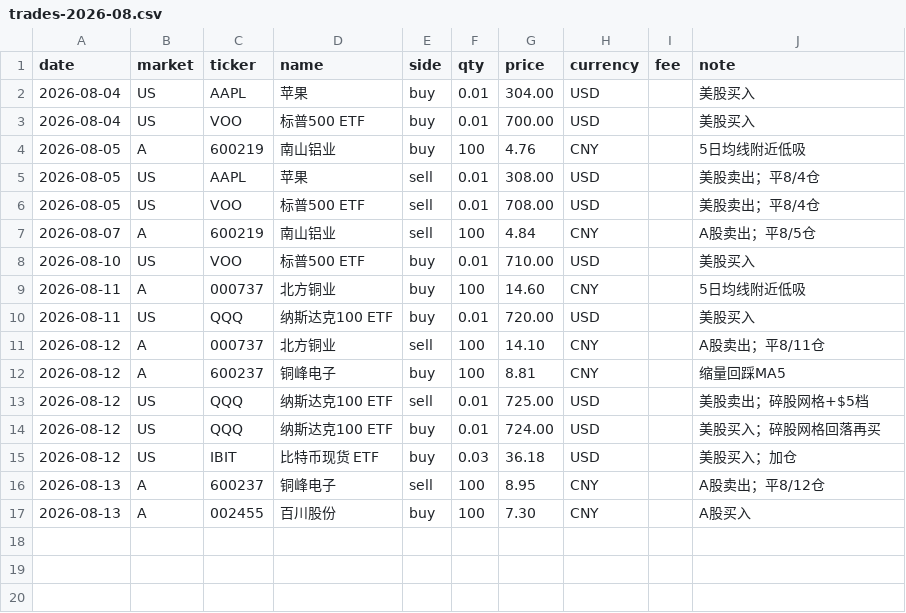
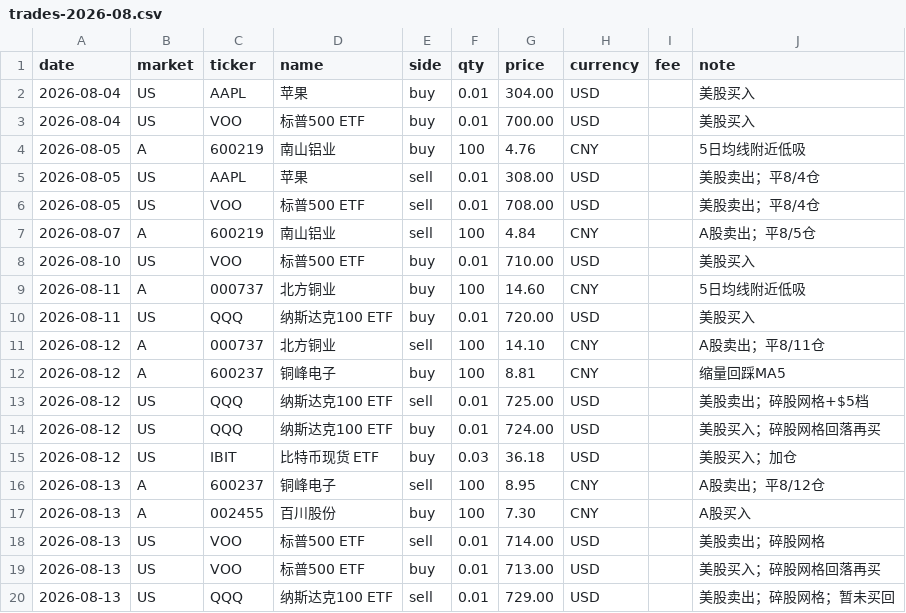
Before and after one commit to zhenfeng95/invest-agent, a CSV file: data/raw/trades/trades-2026-08.csv, drawn as a sheet.

```diff
--- a/data/raw/trades/trades-2026-08.csv
+++ b/data/raw/trades/trades-2026-08.csv
@@ -17 +17,4 @@ date,market,ticker,name,side,qty,price,currency,fee,note
 2026-08-13,A,002455,百川股份,buy,100,7.30,CNY,,A股买入
+2026-08-13,US,VOO,标普500 ETF,sell,0.01,714.00,USD,,美股卖出；碎股网格
+2026-08-13,US,VOO,标普500 ETF,buy,0.01,713.00,USD,,美股买入；碎股网格回落再买
+2026-08-13,US,QQQ,纳斯达克100 ETF,sell,0.01,729.00,USD,,美股卖出；碎股网格；暂未买回
```
Also changed, not shown: 2 other files.
